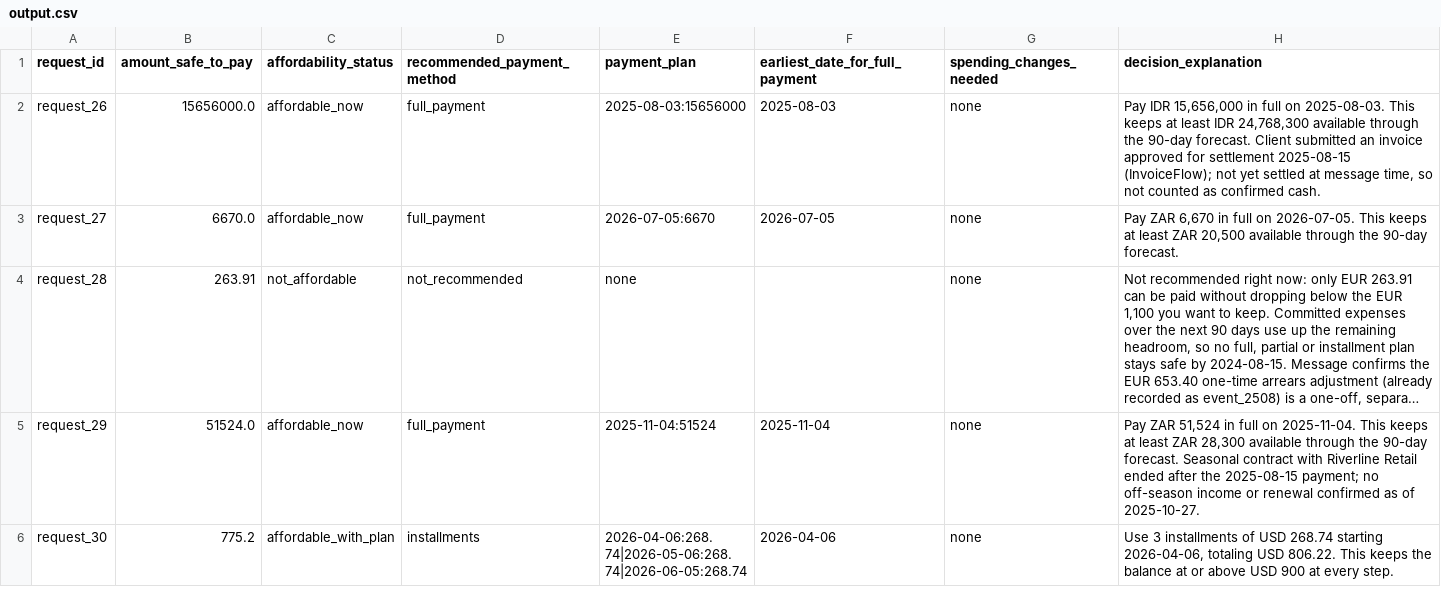
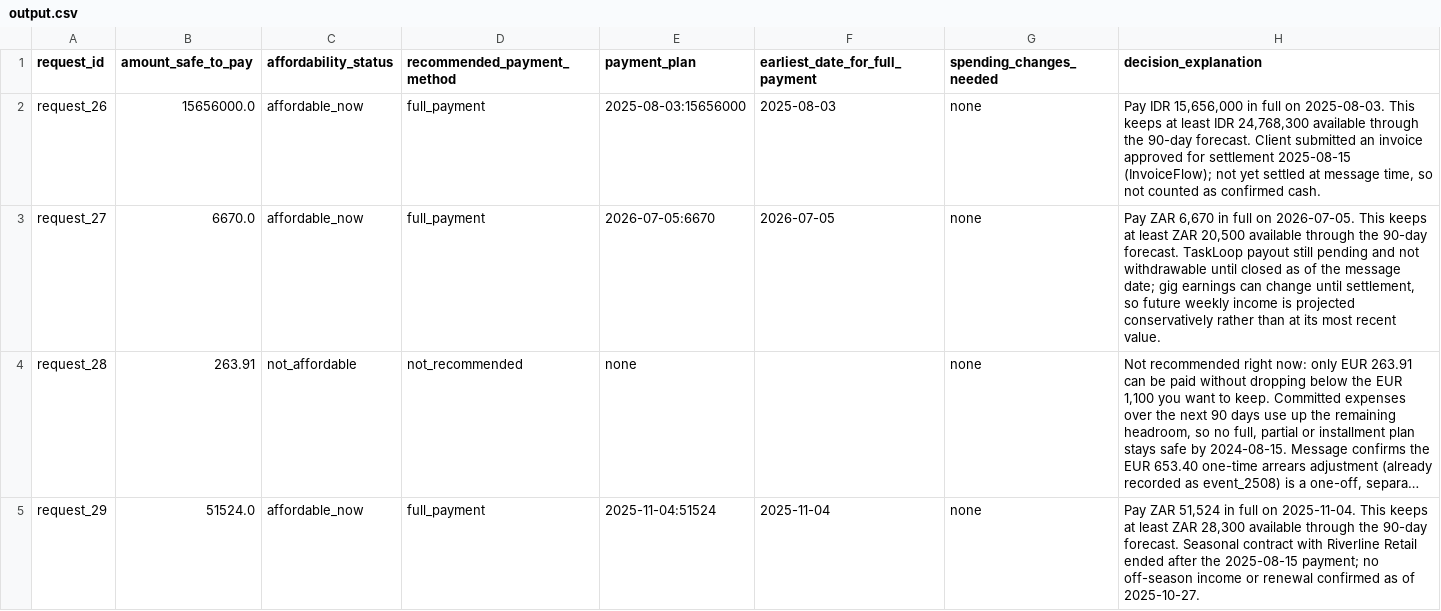
Before and after one commit to Pranav-error/buy-or-wait, a CSV file: output.csv, drawn as a sheet; only a part is shown; the shorter side is filled out with more unchanged rows; long unchanged cells end in …; the diff covers the shown part only; the diff names each change by its address in the sheet, - before the commit and + after, or states it on an @@ line.

```diff
--- a/output.csv
+++ b/output.csv
-H3 (decision_explanation): …90-day forecast.
+H3 (decision_explanation): …90-day forecast. TaskLoop payout still pending and not withdrawable until closed as of the message date; gig earnings can change until settlement, so future weekly income is projected conservatively rather than at its most recent value.
```
Also changed, not shown: 3 edited cells elsewhere in this file, 2 other files.
